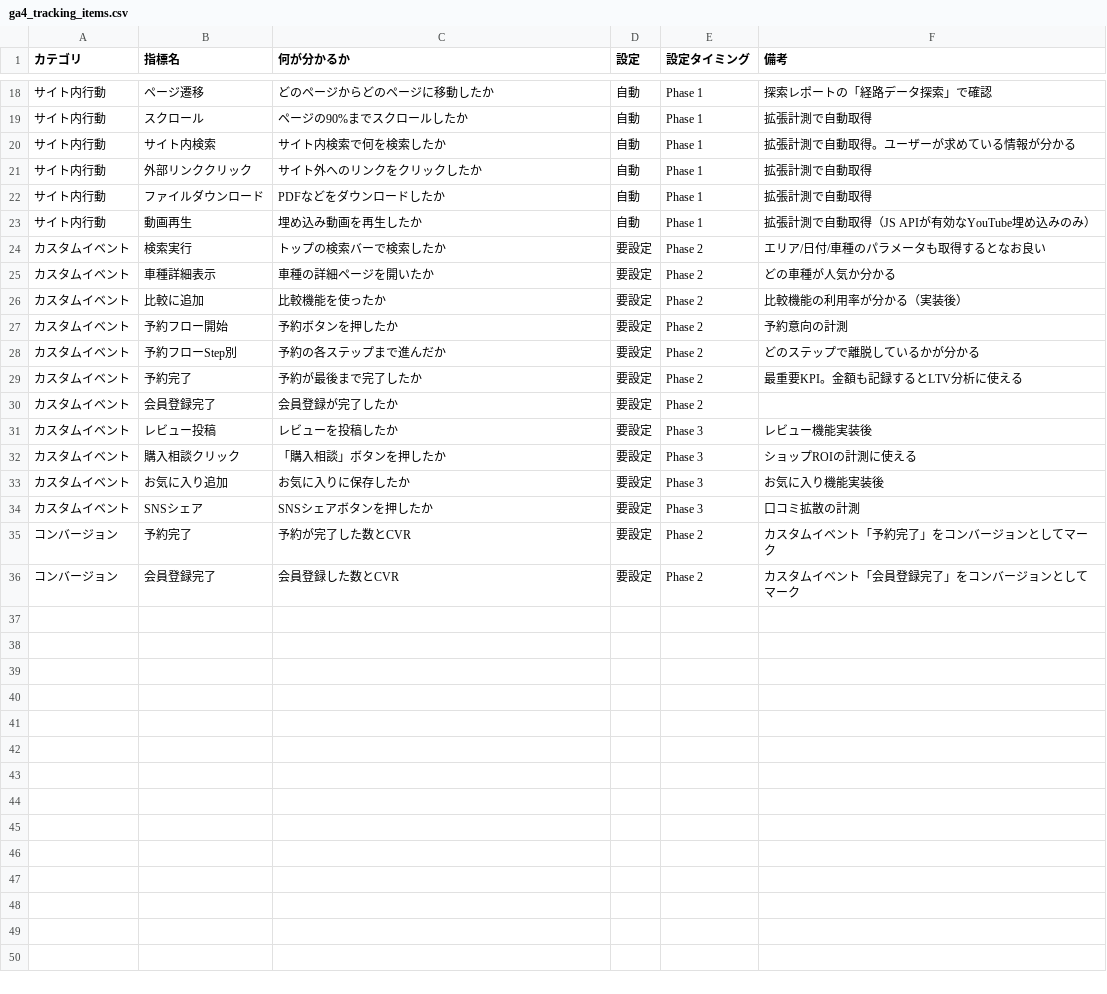
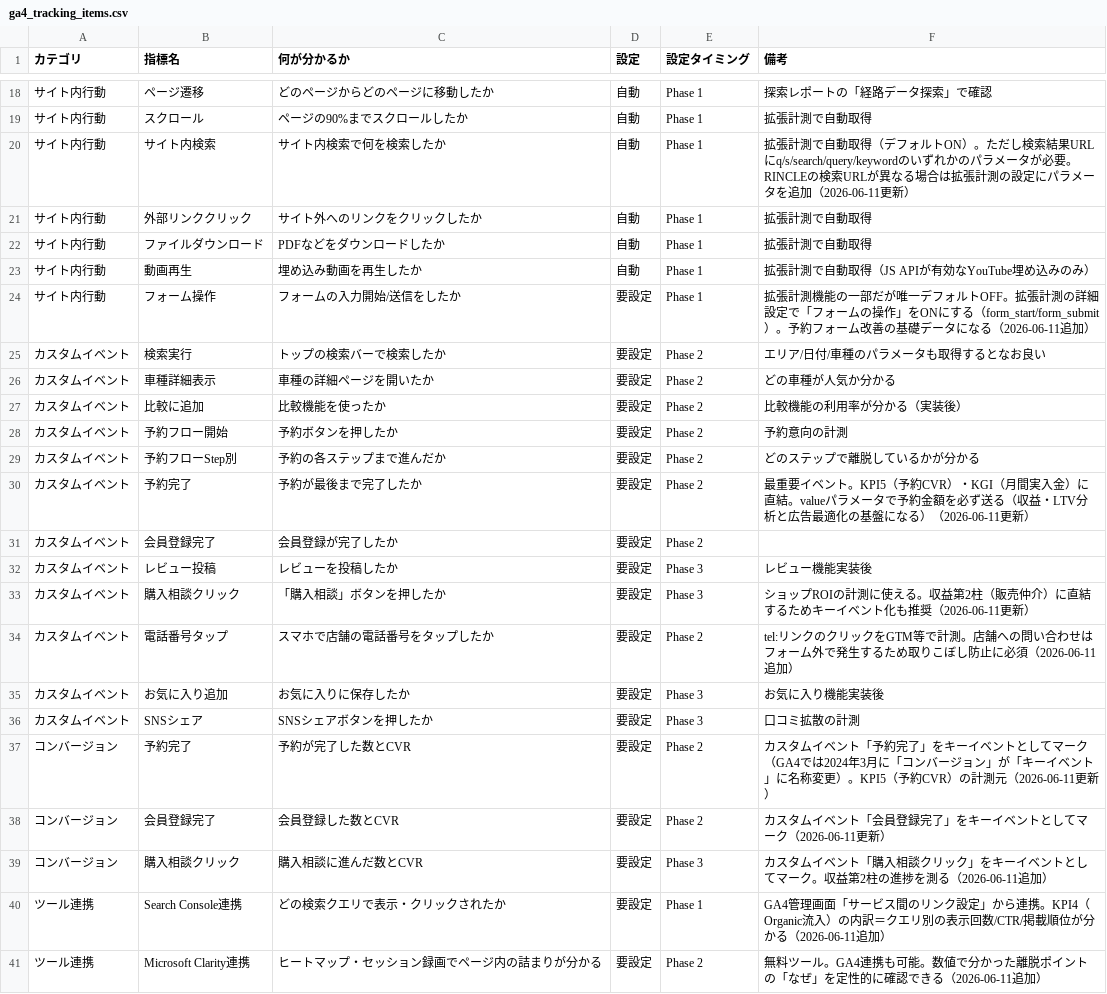
Before and after one commit to sol-111/RINCLE, a CSV file: documents/4_growth/04_analytics/ga4_tracking_items.csv, drawn as a sheet; only a part is shown, gaps mark what is left out; the diff covers the shown part only.

```diff
--- a/documents/4_growth/04_analytics/ga4_tracking_items.csv
+++ b/documents/4_growth/04_analytics/ga4_tracking_items.csv
@@ -19,3 +19,3 @@
 サイト内行動,スクロール,ページの90%までスクロールしたか,自動,Phase 1,拡張計測で自動取得
-サイト内行動,サイト内検索,サイト内検索で何を検索したか,自動,Phase 1,拡張計測で自動取得。ユーザーが求めている情報が分かる
+サイト内行動,サイト内検索,サイト内検索で何を検索したか,自動,Phase 1,拡張計測で自動取得（デフォルトON）。ただし検索結果URLにq/s/search/query/keywordのいずれかのパラメータが必要。RINCLEの検索URLが異なる場合は拡張計測の設定にパラメータを追加（2026-06-11更新）
 サイト内行動,外部リンククリック,サイト外へのリンクをクリックしたか,自動,Phase 1,拡張計測で自動取得
@@ -23,2 +23,3 @@
 サイト内行動,動画再生,埋め込み動画を再生したか,自動,Phase 1,拡張計測で自動取得（JS APIが有効なYouTube埋め込みのみ）
+サイト内行動,フォーム操作,フォームの入力開始/送信をしたか,要設定,Phase 1,拡張計測機能の一部だが唯一デフォルトOFF。拡張計測の詳細設定で「フォームの操作」をONにする（form_start/form_submit）。予約フォーム改善の基礎データになる（2026-06-11追加）
 カスタムイベント,検索実行,トップの検索バーで検索したか,要設定,Phase 2,エリア/日付/車種のパラメータも取得するとなお良い
@@ -28,9 +29,13 @@
 カスタムイベント,予約フローStep別,予約の各ステップまで進んだか,要設定,Phase 2,どのステップで離脱しているかが分かる
-カスタムイベント,予約完了,予約が最後まで完了したか,要設定,Phase 2,最重要KPI。金額も記録するとLTV分析に使える
+カスタムイベント,予約完了,予約が最後まで完了したか,要設定,Phase 2,最重要イベント。KPI5（予約CVR）・KGI（月間実入金）に直結。valueパラメータで予約金額を必ず送る（収益・LTV分析と広告最適化の基盤になる）（2026-06-11更新）
 カスタムイベント,会員登録完了,会員登録が完了したか,要設定,Phase 2,
 カスタムイベント,レビュー投稿,レビューを投稿したか,要設定,Phase 3,レビュー機能実装後
-カスタムイベント,購入相談クリック,「購入相談」ボタンを押したか,要設定,Phase 3,ショップROIの計測に使える
+カスタムイベント,購入相談クリック,「購入相談」ボタンを押したか,要設定,Phase 3,ショップROIの計測に使える。収益第2柱（販売仲介）に直結するためキーイベント化も推奨（2026-06-11更新）
+カスタムイベント,電話番号タップ,スマホで店舗の電話番号をタップしたか,要設定,Phase 2,tel:リンクのクリックをGTM等で計測。店舗への問い合わせはフォーム外で発生するため取りこぼし防止に必須（2026-06-11追加）
 カスタムイベント,お気に入り追加,お気に入りに保存したか,要設定,Phase 3,お気に入り機能実装後
 カスタムイベント,SNSシェア,SNSシェアボタンを押したか,要設定,Phase 3,口コミ拡散の計測
-コンバージョン,予約完了,予約が完了した数とCVR,要設定,Phase 2,カスタムイベント「予約完了」をコンバージョンとしてマーク
-コンバージョン,会員登録完了,会員登録した数とCVR,要設定,Phase 2,カスタムイベント「会員登録完了」をコンバージョンとしてマーク
+コンバージョン,予約完了,予約が完了した数とCVR,要設定,Phase 2,カスタムイベント「予約完了」をキーイベントとしてマーク（GA4では2024年3月に「コンバージョン」が「キーイベント」に名称変更）。KPI5（予約CVR）の計測元（2026-06-11更新）
+コンバージョン,会員登録完了,会員登録した数とCVR,要設定,Phase 2,カスタムイベント「会員登録完了」をキーイベントとしてマーク（2026-06-11更新）
+コンバージョン,購入相談クリック,購入相談に進んだ数とCVR,要設定,Phase 3,カスタムイベント「購入相談クリック」をキーイベントとしてマーク。収益第2柱の進捗を測る（2026-06-11追加）
+ツール連携,Search Console連携,どの検索クエリで表示・クリックされたか,要設定,Phase 1,GA4管理画面「サービス間のリンク設定」から連携。KPI4（Organic流入）の内訳＝クエリ別の表示回数/CTR/掲載順位が分かる（2026-06-11追加）
+ツール連携,Microsoft Clarity連携,ヒートマップ・セッション録画でページ内の詰まりが分かる,要設定,Phase 2,無料ツール。GA4連携も可能。数値で分かった離脱ポイントの「なぜ」を定性的に確認できる（2026-06-11追加）
```
Also changed, not shown: 4 edited cells elsewhere in this file, documents/4_growth/03_seo/seo_page_settings.csv, 5 other files.
